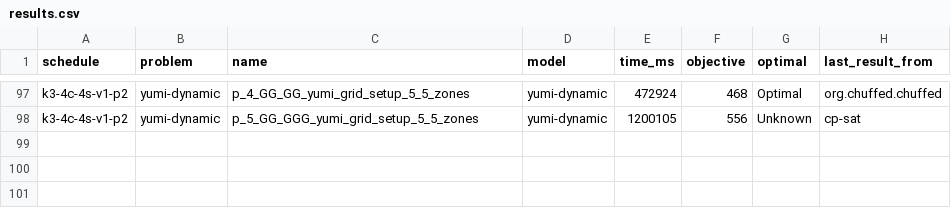
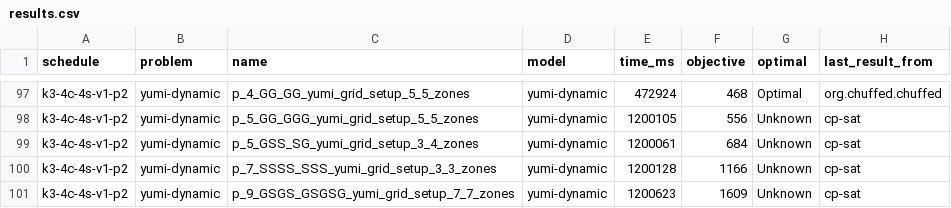
Before and after one commit to Portfolio-Solver-Platform/ai-tools, a CSV file: benchmarks/portfolios/portfolios/k3-4c-4s-v1-p2/k3-4c-4s-v1-p2-2024/results.csv, drawn as a sheet; only a part is shown, gaps mark what is left out; the diff names each change by its address in the sheet, - before the commit and + after, or states it on an @@ line.

```diff
--- a/benchmarks/portfolios/portfolios/k3-4c-4s-v1-p2/k3-4c-4s-v1-p2-2024/results.csv
+++ b/benchmarks/portfolios/portfolios/k3-4c-4s-v1-p2/k3-4c-4s-v1-p2-2024/results.csv
+row 99: k3-4c-4s-v1-p2 | yumi-dynamic | p_5_GSS_SG_yumi_grid_setup_3_4_zones | yumi-dynamic | 1200061 | 684 | Unknown | cp-sat
+row 100: k3-4c-4s-v1-p2 | yumi-dynamic | p_7_SSSS_SSS_yumi_grid_setup_3_3_zones | yumi-dynamic | 1200128 | 1166 | Unknown | cp-sat
+row 101: k3-4c-4s-v1-p2 | yumi-dynamic | p_9_GSGS_GSGSG_yumi_grid_setup_7_7_zones | yumi-dynamic | 1200623 | 1609 | Unknown | cp-sat
```
Also changed, not shown: benchmarks/portfolios/portfolios/k3-7c-7s-v4-p2/k3-7c-7s-v4-p2-2024/results.csv, benchmarks/portfolios/portfolios/k3-8c-8s-v1-p2/k3-8c-8s-v1-p2-2023/results.csv, 10 other files.
